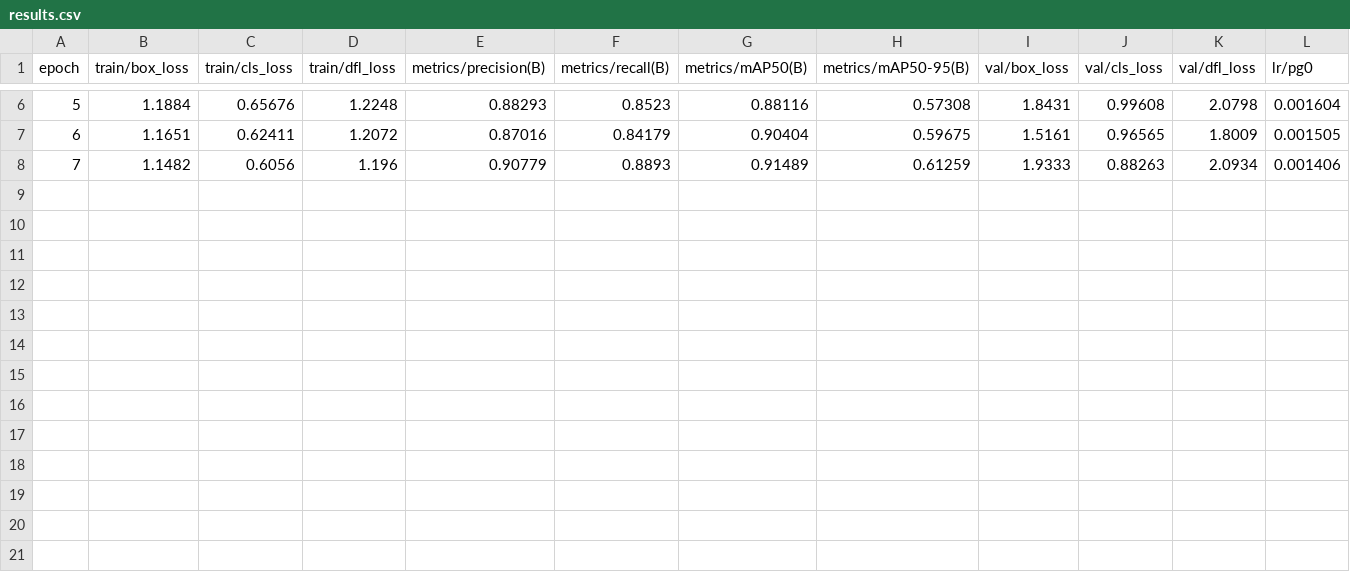
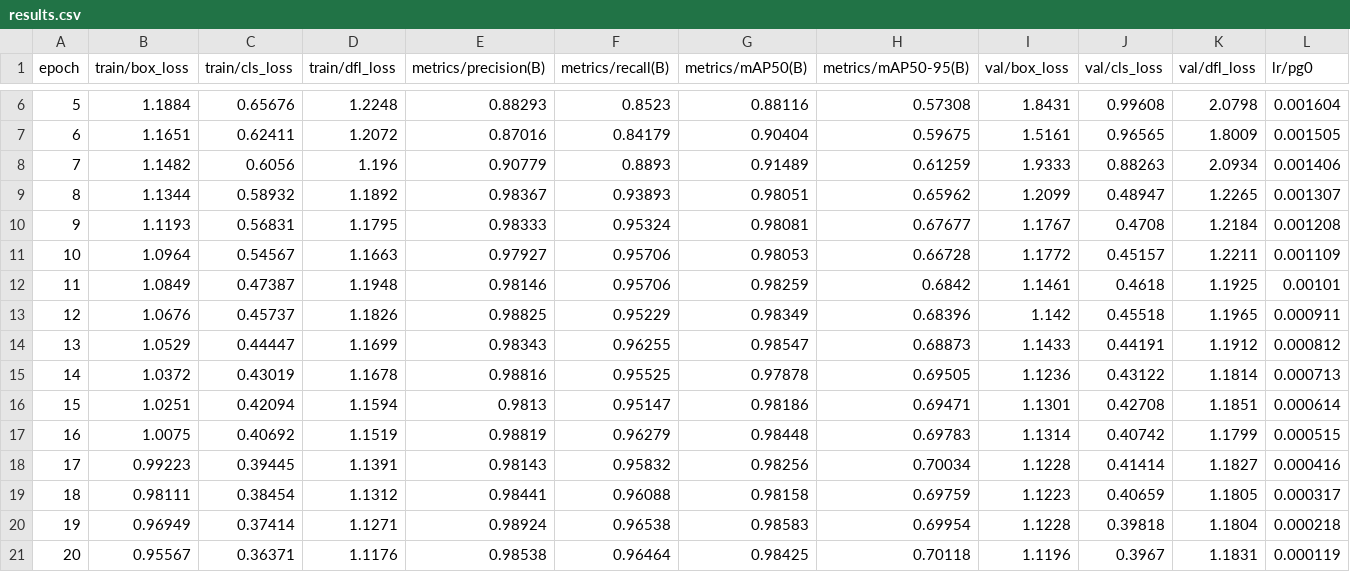
Before and after one commit to Capstone-AASS/anprtest4, a CSV file: runs/detect/train3/results.csv, drawn as a sheet; only a part is shown, gaps mark what is left out; rows hold the shown columns only; the diff names each change by its address in the sheet, - before the commit and + after, or states it on an @@ line.

Commit message:
trained model for 60 epochs - train5

```diff
--- a/runs/detect/train3/results.csv
+++ b/runs/detect/train3/results.csv
+row 9: 8 | 1.1344 | 0.58932 | 1.1892 | 0.98367 | 0.93893 | 0.98051 | 0.65962 | 1.2099 | 0.48947 | 1.2265 | 0.001307
+row 10: 9 | 1.1193 | 0.56831 | 1.1795 | 0.98333 | 0.95324 | 0.98081 | 0.67677 | 1.1767 | 0.4708 | 1.2184 | 0.001208
+row 11: 10 | 1.0964 | 0.54567 | 1.1663 | 0.97927 | 0.95706 | 0.98053 | 0.66728 | 1.1772 | 0.45157 | 1.2211 | 0.001109
+row 12: 11 | 1.0849 | 0.47387 | 1.1948 | 0.98146 | 0.95706 | 0.98259 | 0.6842 | 1.1461 | 0.4618 | 1.1925 | 0.00101
+row 13: 12 | 1.0676 | 0.45737 | 1.1826 | 0.98825 | 0.95229 | 0.98349 | 0.68396 | 1.142 | 0.45518 | 1.1965 | 0.000911
+row 14: 13 | 1.0529 | 0.44447 | 1.1699 | 0.98343 | 0.96255 | 0.98547 | 0.68873 | 1.1433 | 0.44191 | 1.1912 | 0.000812
+row 15: 14 | 1.0372 | 0.43019 | 1.1678 | 0.98816 | 0.95525 | 0.97878 | 0.69505 | 1.1236 | 0.43122 | 1.1814 | 0.000713
+row 16: 15 | 1.0251 | 0.42094 | 1.1594 | 0.9813 | 0.95147 | 0.98186 | 0.69471 | 1.1301 | 0.42708 | 1.1851 | 0.000614
+row 17: 16 | 1.0075 | 0.40692 | 1.1519 | 0.98819 | 0.96279 | 0.98448 | 0.69783 | 1.1314 | 0.40742 | 1.1799 | 0.000515
+row 18: 17 | 0.99223 | 0.39445 | 1.1391 | 0.98143 | 0.95832 | 0.98256 | 0.70034 | 1.1228 | 0.41414 | 1.1827 | 0.000416
+row 19: 18 | 0.98111 | 0.38454 | 1.1312 | 0.98441 | 0.96088 | 0.98158 | 0.69759 | 1.1223 | 0.40659 | 1.1805 | 0.000317
+row 20: 19 | 0.96949 | 0.37414 | 1.1271 | 0.98924 | 0.96538 | 0.98583 | 0.69954 | 1.1228 | 0.39818 | 1.1804 | 0.000218
+row 21: 20 | 0.95567 | 0.36371 | 1.1176 | 0.98538 | 0.96464 | 0.98425 | 0.70118 | 1.1196 | 0.3967 | 1.1831 | 0.000119
```
Also changed, not shown: 50 other files.
